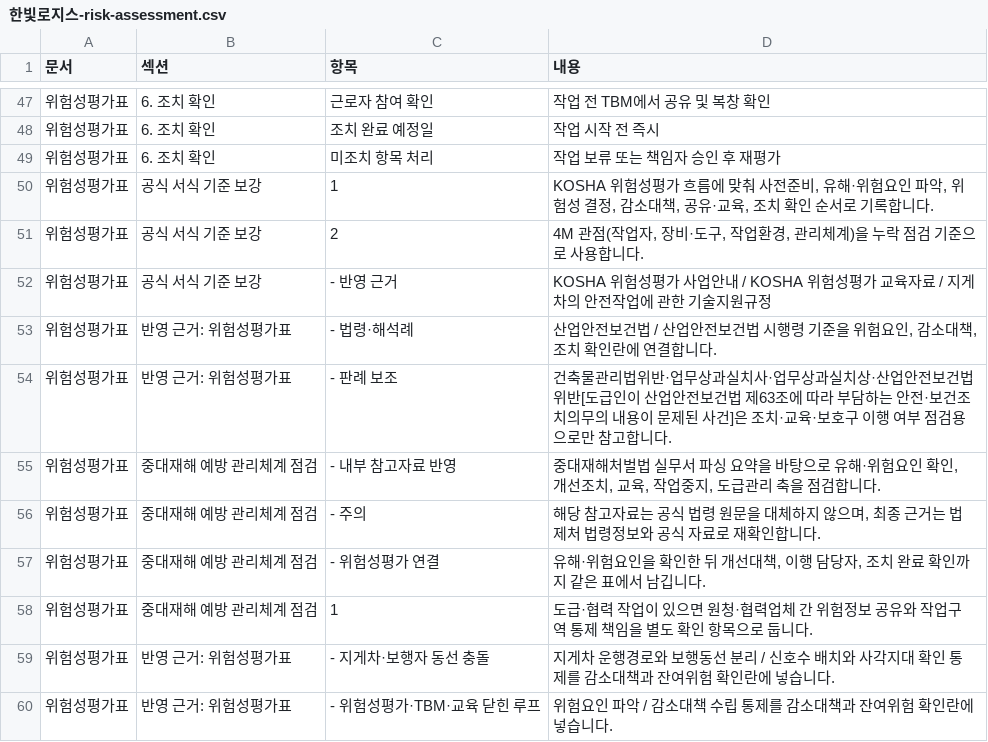
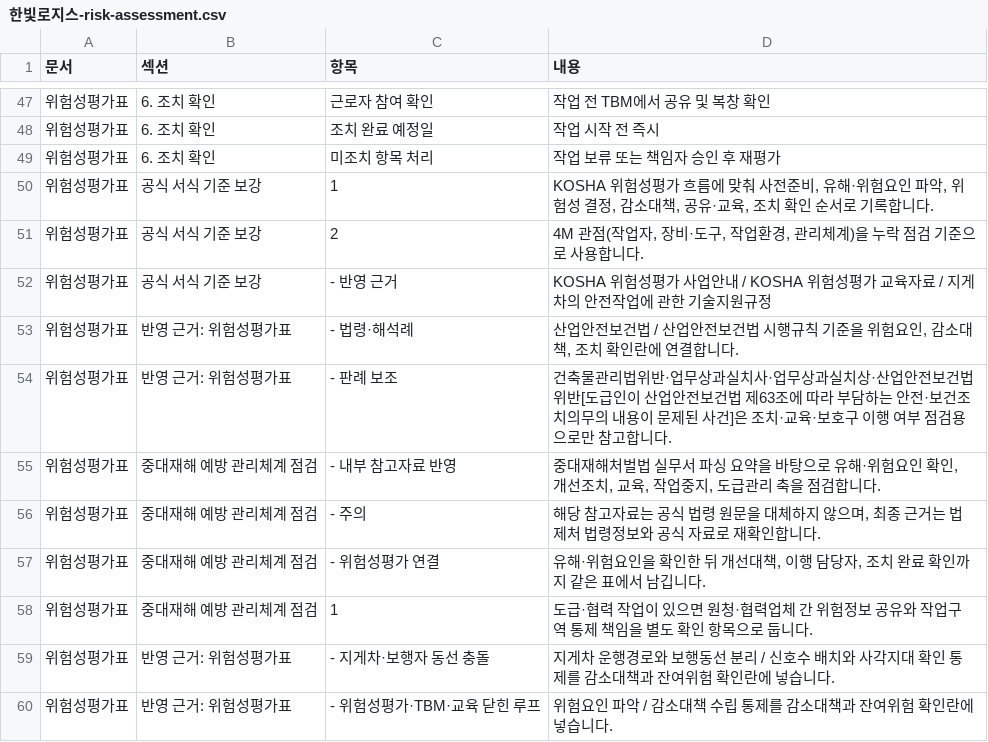
Before and after one commit to seojaehong/safeguard-contest-mvp, a CSV file: evaluation/final-e2e-matrix/submission-readiness/formats/incheon-logistics-rain/files/한빛로지스-risk-assessment.csv, drawn as a sheet; only a part is shown, gaps mark what is left out.

```diff
--- a/evaluation/final-e2e-matrix/submission-readiness/formats/incheon-logistics-rain/files/한빛로지스-risk-assessment.csv
+++ b/evaluation/final-e2e-matrix/submission-readiness/formats/incheon-logistics-rain/files/한빛로지스-risk-assessment.csv
@@ -52,3 +52,3 @@
 "위험성평가표","공식 서식 기준 보강","- 반영 근거","KOSHA 위험성평가 사업안내 / KOSHA 위험성평가 교육자료 / 지게차의 안전작업에 관한 기술지원규정"
-"위험성평가표","반영 근거: 위험성평가표","- 법령·해석례","산업안전보건법 / 산업안전보건법 시행령 기준을 위험요인, 감소대책, 조치 확인란에 연결합니다."
+"위험성평가표","반영 근거: 위험성평가표","- 법령·해석례","산업안전보건법 / 산업안전보건법 시행규칙 기준을 위험요인, 감소대책, 조치 확인란에 연결합니다."
 "위험성평가표","반영 근거: 위험성평가표","- 판례 보조","건축물관리법위반·업무상과실치사·업무상과실치상·산업안전보건법위반[도급인이 산업안전보건법 제63조에 따라 부담하는 안전·보건조치의무의 내용이 문제된 사건]은 조치·교육·보호구 이행 여부 점검용으로만 참고합니다."
```
Also changed, not shown: evaluation/final-e2e-matrix/submission-readiness/formats/ansan-manufacturing-foreign-hotwork/files/그린메탈-safeguard-workpack.csv, evaluation/final-e2e-matrix/submission-readiness/formats/incheon-logistics-rain/files/한빛로지스-safeguard-workpack.csv, 40 other files.
